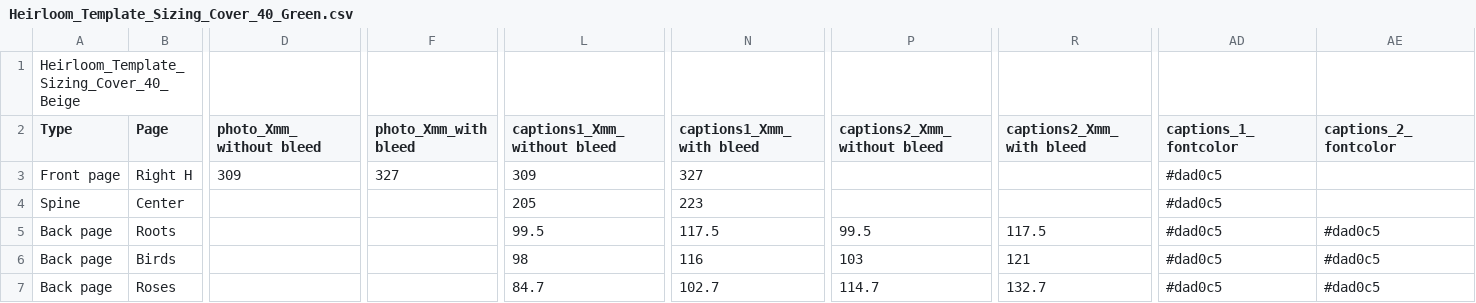
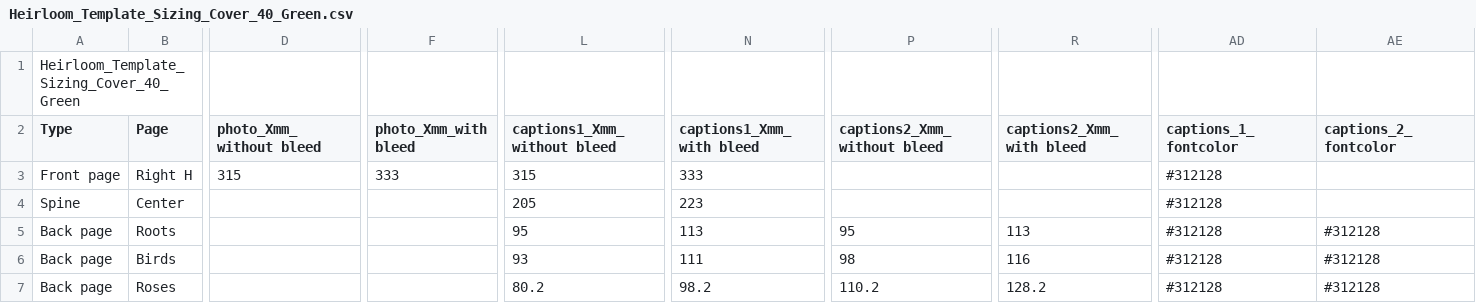
Before and after one commit to aevia-design/aevia-test, a CSV file: assets/Template_Heirloom/Green/Heirloom_Template_Sizing_Cover_40_Green.csv, drawn as a sheet; only a part is shown, gaps mark what is left out; the diff covers the shown part only; the diff names each change by its address in the sheet, - before the commit and + after, or states it on an @@ line.

```diff
--- a/assets/Template_Heirloom/Green/Heirloom_Template_Sizing_Cover_40_Green.csv
+++ b/assets/Template_Heirloom/Green/Heirloom_Template_Sizing_Cover_40_Green.csv
-A1 (Type): Heirloom_Template_Sizing_Cover_40_Beige
+A1 (Type): Heirloom_Template_Sizing_Cover_40_Green
-D3 (photo_Xmm_without bleed): 309
+D3 (photo_Xmm_without bleed): 315
-F3 (photo_Xmm_with bleed): 327
+F3 (photo_Xmm_with bleed): 333
-L3 (captions1_Xmm_without bleed): 309
+L3 (captions1_Xmm_without bleed): 315
-N3 (captions1_Xmm_with bleed): 327
+N3 (captions1_Xmm_with bleed): 333
-AD3:AD7 (captions_1_fontcolor): #dad0c5
+AD3:AD7 (captions_1_fontcolor): #312128
-L5 (captions1_Xmm_without bleed): 99.5
+L5 (captions1_Xmm_without bleed): 95
-N5 (captions1_Xmm_with bleed): 117.5
+N5 (captions1_Xmm_with bleed): 113
-P5 (captions2_Xmm_without bleed): 99.5
+P5 (captions2_Xmm_without bleed): 95
-R5 (captions2_Xmm_with bleed): 117.5
+R5 (captions2_Xmm_with bleed): 113
-AE5:AE7 (captions_2_fontcolor): #dad0c5
+AE5:AE7 (captions_2_fontcolor): #312128
-L6 (captions1_Xmm_without bleed): 98
+L6 (captions1_Xmm_without bleed): 93
-N6 (captions1_Xmm_with bleed): 116
+N6 (captions1_Xmm_with bleed): 111
-P6 (captions2_Xmm_without bleed): 103
+P6 (captions2_Xmm_without bleed): 98
-R6 (captions2_Xmm_with bleed): 121
+R6 (captions2_Xmm_with bleed): 116
-L7 (captions1_Xmm_without bleed): 84.7
+L7 (captions1_Xmm_without bleed): 80.2
-N7 (captions1_Xmm_with bleed): 102.7
+N7 (captions1_Xmm_with bleed): 98.2
-P7 (captions2_Xmm_without bleed): 114.7
+P7 (captions2_Xmm_without bleed): 110.2
-R7 (captions2_Xmm_with bleed): 132.7
+R7 (captions2_Xmm_with bleed): 128.2
```
Also changed, not shown: 1 edited cell elsewhere in this file, assets/Template_Heirloom/Blue/Heirloom_Template_Sizing_Cover_40_Blue.csv, assets/Template_Heirloom/Brown/Heirloom_Template_Sizing_Cover_40_Brown.csv, 12 other files.
